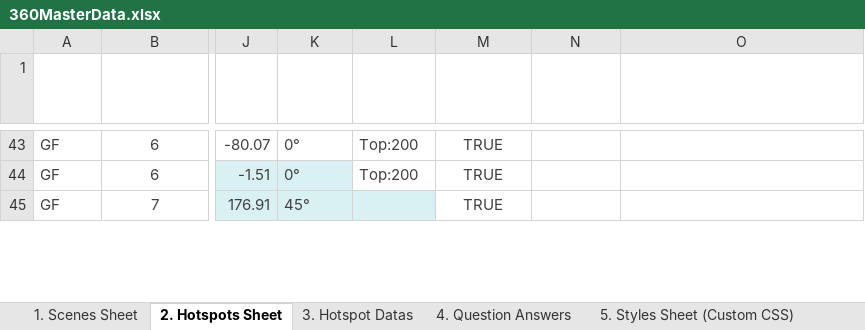
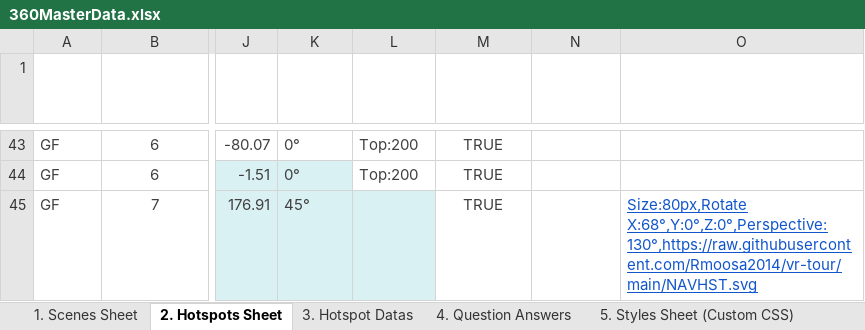
Before and after one commit to Rmoosa2014/vr-tour, an Excel workbook: 360MasterData.xlsx, sheet 2. Hotspots Sheet, drawn as a sheet; only a part is shown, gaps mark what is left out; values as stored, in another font and other column widths than the file's, no borders; table styles not drawn; the diff covers the shown part only; the diff names each change by its address in the sheet, - before the commit and + after, or states it on an @@ line.

```diff
--- a/360MasterData.xlsx (sheet 2. Hotspots Sheet)
+++ b/360MasterData.xlsx (sheet 2. Hotspots Sheet)
-O45 (Hotspot Icon URL): (empty)
+O45 (Hotspot Icon URL): Size:80px,Rotate X:68°,Y:0°,Z:0°,Perspective:130°,https://raw.githubusercontent.com/Rmoosa2014/vr-tour/main/NAVHST.svg
```
Also changed, not shown: 62 edited cells elsewhere in this sheet, sheet 4. Question Answers.
